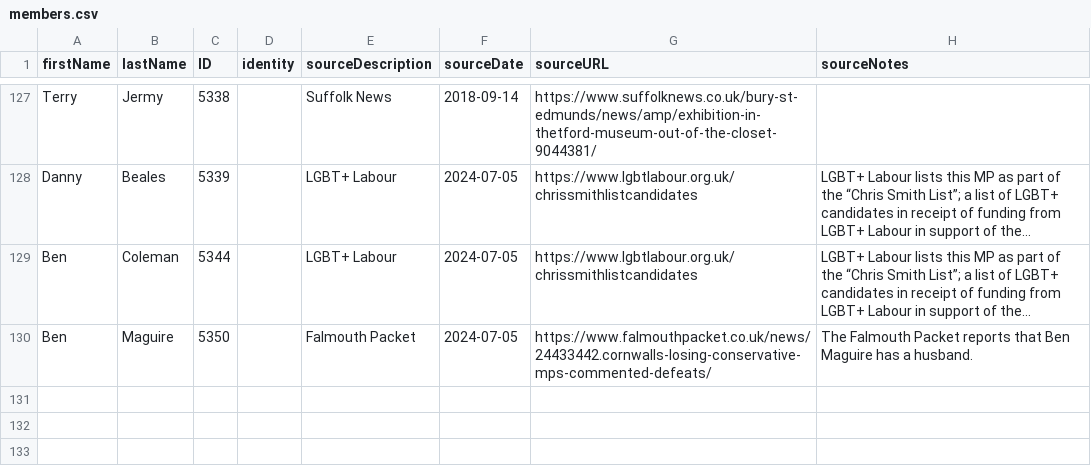
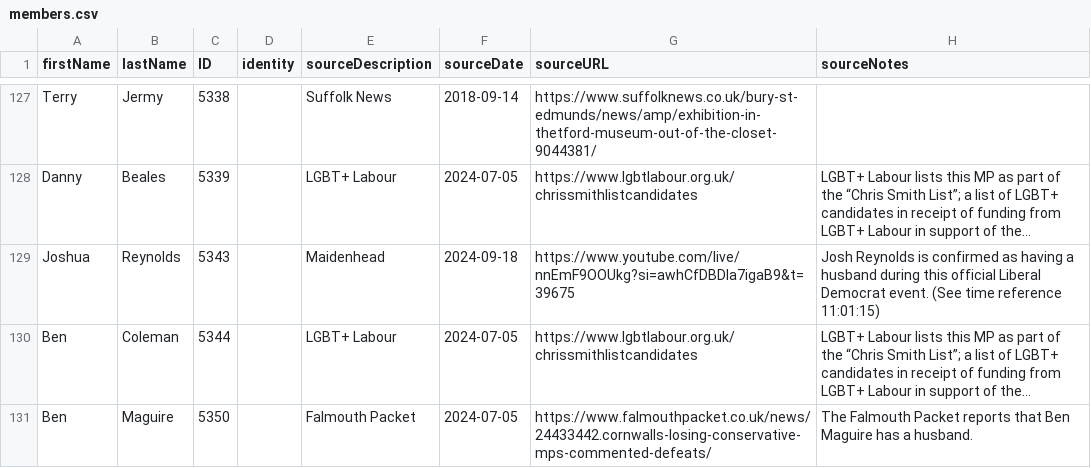
Before and after one commit to johnpeart/lgbt-mp, a CSV file: _data/members.csv, drawn as a sheet; only a part is shown, gaps mark what is left out; long unchanged cells end in …; the diff names each change by its address in the sheet, - before the commit and + after, or states it on an @@ line.

Commit message:
Update dataset to add Joshua Reynolds

```diff
--- a/_data/members.csv
+++ b/_data/members.csv
+row 129: Joshua | Reynolds | 5343 |  | Maidenhead | 2024-09-18 | https://www.youtube.com/live/nnEmF9OOUkg?si=awhCfDBDla7igaB9&t=39675 | Josh Reynolds is confirmed as having a husband during this official Liberal Democrat event. (See time reference 11:01:15)
```
Also changed, not shown: 3 other files.
